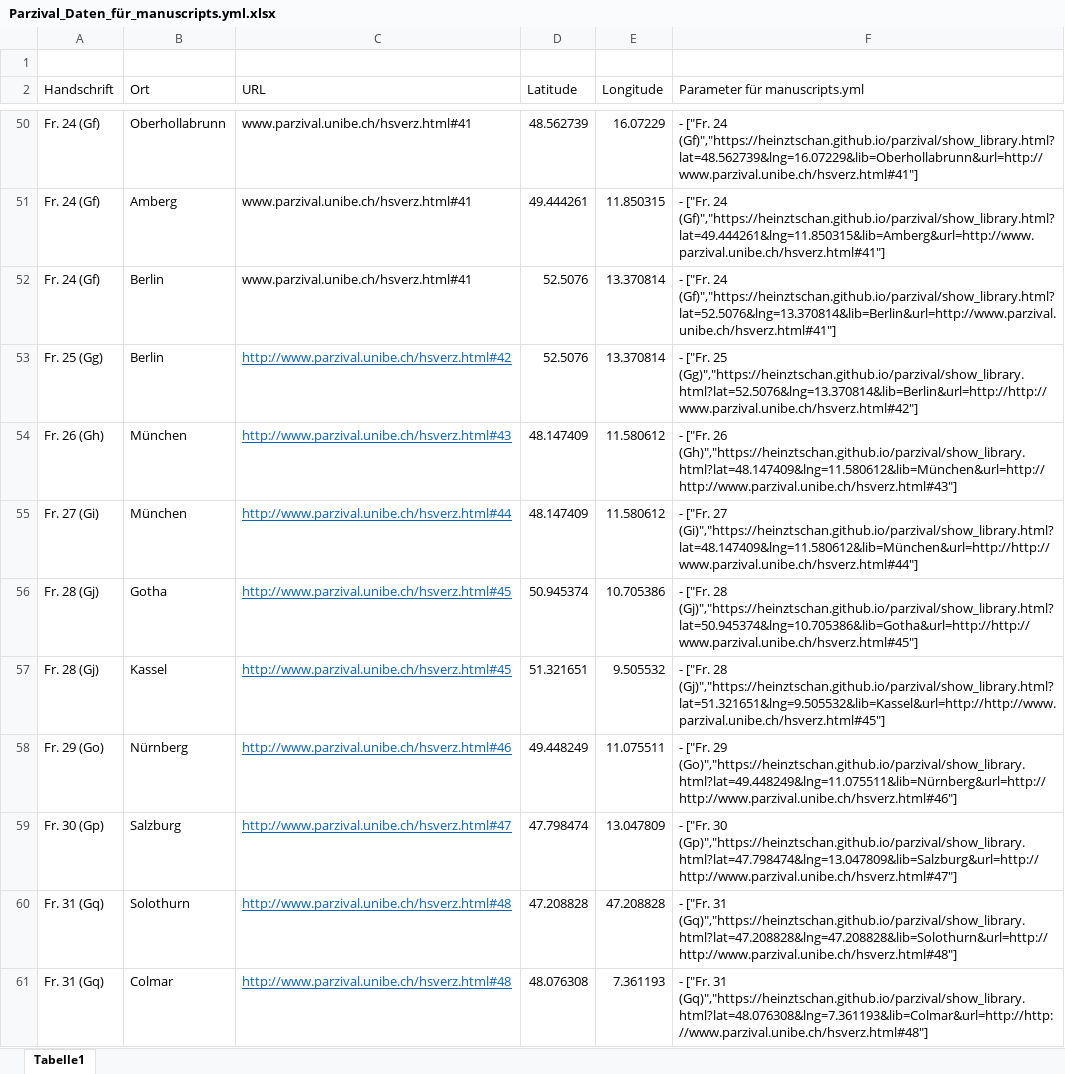
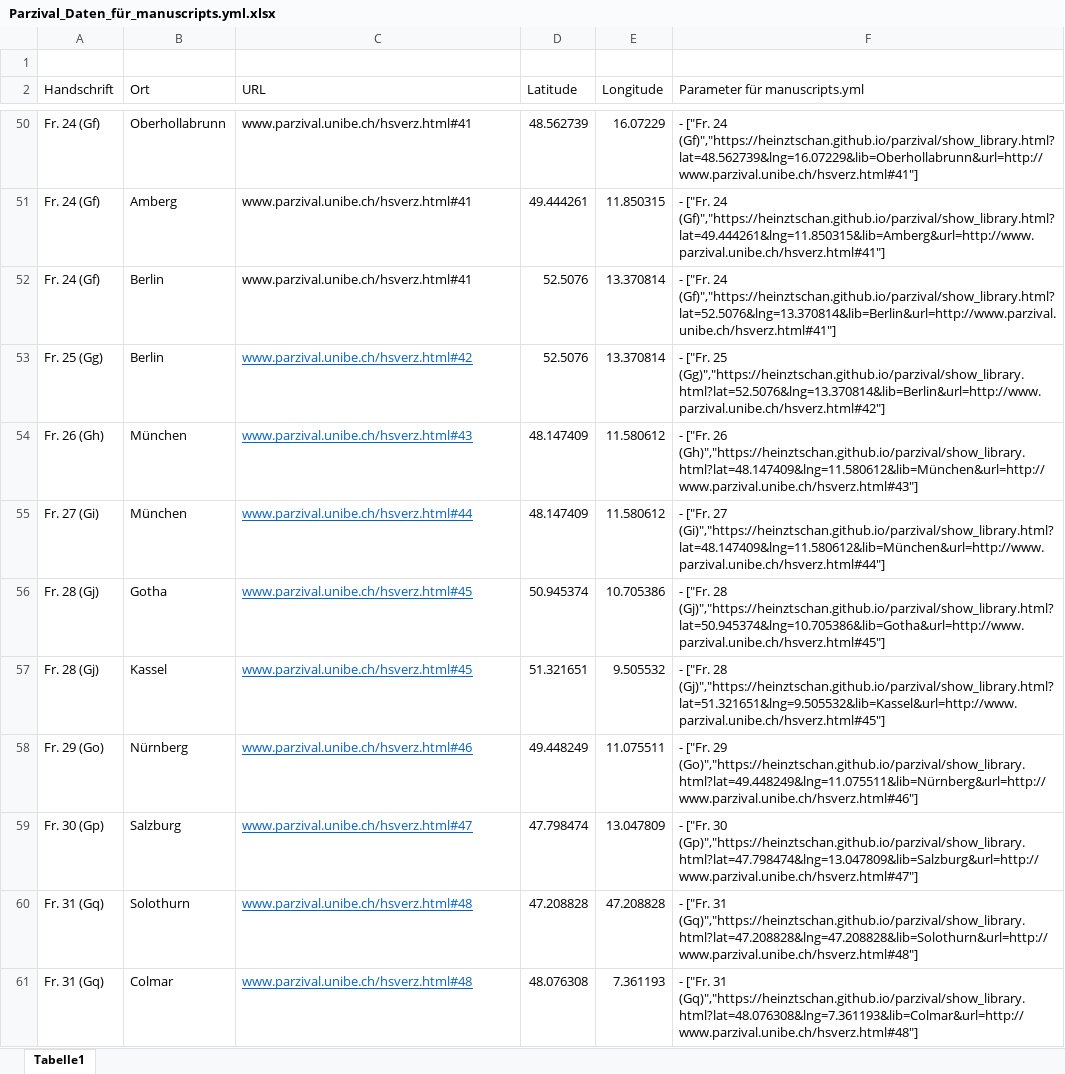
Before and after one commit to heinztschan/parzival, an Excel workbook: Parzival_Daten_für_manuscripts.yml.xlsx, sheet Tabelle1, drawn as a sheet; only a part is shown, gaps mark what is left out; values as stored, in another font and other column widths than the file's, no borders; the diff covers the shown part only; the diff names each change by its address in the sheet, - before the commit and + after, or states it on an @@ line.

Commit message:
Fehler manchmal mit manchmal ohne http korrigiert

```diff
--- a/Parzival_Daten_für_manuscripts.yml.xlsx (sheet Tabelle1)
+++ b/Parzival_Daten_für_manuscripts.yml.xlsx (sheet Tabelle1)
-C53 (URL): http://www.parzival.unibe.ch/hsverz.html#42
+C53 (URL): www.parzival.unibe.ch/hsverz.html#42
-F53 (Parameter für manuscripts.yml): …["Fr. 25 (Gg)","https://heinztschan.github.io/parzival/show_library.html?lat=52.5076&lng=13.370814&lib=Berlin&url=http://http://www.parzival.unibe.ch/hsverz.html#42"]
+F53 (Parameter für manuscripts.yml): …["Fr. 25 (Gg)","https://heinztschan.github.io/parzival/show_library.html?lat=52.5076&lng=13.370814&lib=Berlin&url=http://www.parzival.unibe.ch/hsverz.html#42"]
-C54 (URL): http://www.parzival.unibe.ch/hsverz.html#43
+C54 (URL): www.parzival.unibe.ch/hsverz.html#43
-F54 (Parameter für manuscripts.yml): …["Fr. 26 (Gh)","https://heinztschan.github.io/parzival/show_library.html?lat=48.147409&lng=11.580612&lib=München&url=http://http://www.parzival.unibe.ch/hsverz.html#43"]
+F54 (Parameter für manuscripts.yml): …["Fr. 26 (Gh)","https://heinztschan.github.io/parzival/show_library.html?lat=48.147409&lng=11.580612&lib=München&url=http://www.parzival.unibe.ch/hsverz.html#43"]
-C55 (URL): http://www.parzival.unibe.ch/hsverz.html#44
+C55 (URL): www.parzival.unibe.ch/hsverz.html#44
-F55 (Parameter für manuscripts.yml): …["Fr. 27 (Gi)","https://heinztschan.github.io/parzival/show_library.html?lat=48.147409&lng=11.580612&lib=München&url=http://http://www.parzival.unibe.ch/hsverz.html#44"]
+F55 (Parameter für manuscripts.yml): …["Fr. 27 (Gi)","https://heinztschan.github.io/parzival/show_library.html?lat=48.147409&lng=11.580612&lib=München&url=http://www.parzival.unibe.ch/hsverz.html#44"]
-C56:C57 (URL): http://www.parzival.unibe.ch/hsverz.html#45
+C56:C57 (URL): www.parzival.unibe.ch/hsverz.html#45
-F56 (Parameter für manuscripts.yml): …["Fr. 28 (Gj)","https://heinztschan.github.io/parzival/show_library.html?lat=50.945374&lng=10.705386&lib=Gotha&url=http://http://www.parzival.unibe.ch/hsverz.html#45"]
+F56 (Parameter für manuscripts.yml): …["Fr. 28 (Gj)","https://heinztschan.github.io/parzival/show_library.html?lat=50.945374&lng=10.705386&lib=Gotha&url=http://www.parzival.unibe.ch/hsverz.html#45"]
-F57 (Parameter für manuscripts.yml): …["Fr. 28 (Gj)","https://heinztschan.github.io/parzival/show_library.html?lat=51.321651&lng=9.505532&lib=Kassel&url=http://http://www.parzival.unibe.ch/hsverz.html#45"]
+F57 (Parameter für manuscripts.yml): …["Fr. 28 (Gj)","https://heinztschan.github.io/parzival/show_library.html?lat=51.321651&lng=9.505532&lib=Kassel&url=http://www.parzival.unibe.ch/hsverz.html#45"]
-C58 (URL): http://www.parzival.unibe.ch/hsverz.html#46
+C58 (URL): www.parzival.unibe.ch/hsverz.html#46
-F58 (Parameter für manuscripts.yml): …["Fr. 29 (Go)","https://heinztschan.github.io/parzival/show_library.html?lat=49.448249&lng=11.075511&lib=Nürnberg&url=http://http://www.parzival.unibe.ch/hsverz.html#46"]
+F58 (Parameter für manuscripts.yml): …["Fr. 29 (Go)","https://heinztschan.github.io/parzival/show_library.html?lat=49.448249&lng=11.075511&lib=Nürnberg&url=http://www.parzival.unibe.ch/hsverz.html#46"]
-C59 (URL): http://www.parzival.unibe.ch/hsverz.html#47
+C59 (URL): www.parzival.unibe.ch/hsverz.html#47
-F59 (Parameter für manuscripts.yml): …["Fr. 30 (Gp)","https://heinztschan.github.io/parzival/show_library.html?lat=47.798474&lng=13.047809&lib=Salzburg&url=http://http://www.parzival.unibe.ch/hsverz.html#47"]
+F59 (Parameter für manuscripts.yml): …["Fr. 30 (Gp)","https://heinztschan.github.io/parzival/show_library.html?lat=47.798474&lng=13.047809&lib=Salzburg&url=http://www.parzival.unibe.ch/hsverz.html#47"]
-C60:C61 (URL): http://www.parzival.unibe.ch/hsverz.html#48
+C60:C61 (URL): www.parzival.unibe.ch/hsverz.html#48
-F60 (Parameter für manuscripts.yml): …["Fr. 31 (Gq)","https://heinztschan.github.io/parzival/show_library.html?lat=47.208828&lng=47.208828&lib=Solothurn&url=http://http://www.parzival.unibe.ch/hsverz.html#48"]
+F60 (Parameter für manuscripts.yml): …["Fr. 31 (Gq)","https://heinztschan.github.io/parzival/show_library.html?lat=47.208828&lng=47.208828&lib=Solothurn&url=http://www.parzival.unibe.ch/hsverz.html#48"]
-F61 (Parameter für manuscripts.yml): …["Fr. 31 (Gq)","https://heinztschan.github.io/parzival/show_library.html?lat=48.076308&lng=7.361193&lib=Colmar&url=http://http://www.parzival.unibe.ch/hsverz.html#48"]
+F61 (Parameter für manuscripts.yml): …["Fr. 31 (Gq)","https://heinztschan.github.io/parzival/show_library.html?lat=48.076308&lng=7.361193&lib=Colmar&url=http://www.parzival.unibe.ch/hsverz.html#48"]
```
Also changed, not shown: 104 edited cells elsewhere in this sheet, 1 other file.
